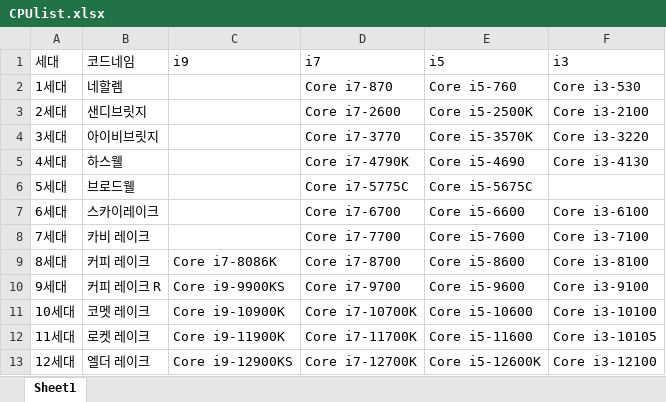
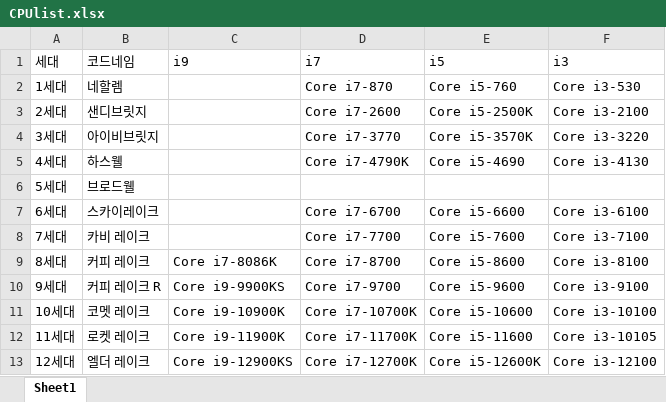
Before and after one commit to cygnus330/WebCrawling_Geekbench, an Excel workbook: CPUlist.xlsx, sheet Sheet1, drawn as a sheet; values as stored, in another font and other column widths than the file's, no borders; the diff names each change by its address in the sheet, - before the commit and + after, or states it on an @@ line.

```diff
--- a/CPUlist.xlsx (sheet Sheet1)
+++ b/CPUlist.xlsx (sheet Sheet1)
-D6 (i7): Core i7-5775C
+D6 (i7): (empty)
-E6 (i5): Core i5-5675C
+E6 (i5): (empty)
```
Also changed, not shown: 1 other file.
